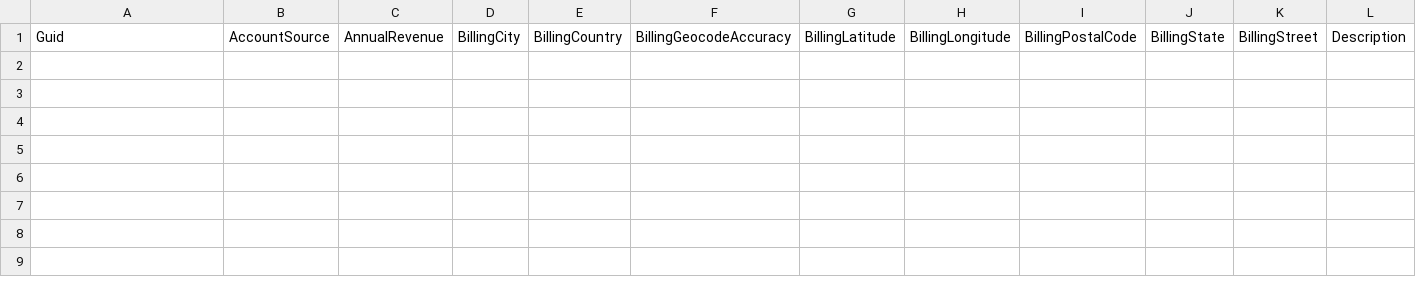
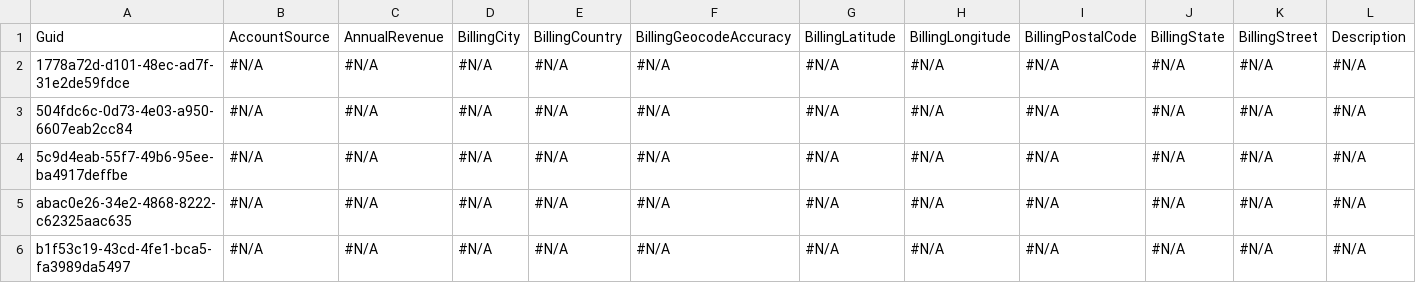
Before and after one commit to lzhdanovich/api-automation-repo, a CSV file: Account.csv, drawn as a sheet; only a part is shown; rows hold the shown columns only; the diff names each change by its address in the sheet, - before the commit and + after, or states it on an @@ line.

Commit message:
Checkin for AppOps QA6 - yNz

```diff
--- a/Account.csv
+++ b/Account.csv
+row 2: 1778a72d-d101-48ec-ad7f-31e2de59fdce | #N/A | #N/A | #N/A | #N/A | #N/A | #N/A | #N/A | #N/A | #N/A | #N/A | #N/A
+row 3: 504fdc6c-0d73-4e03-a950-6607eab2cc84 | #N/A | #N/A | #N/A | #N/A | #N/A | #N/A | #N/A | #N/A | #N/A | #N/A | #N/A
+row 4: 5c9d4eab-55f7-49b6-95ee-ba4917deffbe | #N/A | #N/A | #N/A | #N/A | #N/A | #N/A | #N/A | #N/A | #N/A | #N/A | #N/A
+row 5: abac0e26-34e2-4868-8222-c62325aac635 | #N/A | #N/A | #N/A | #N/A | #N/A | #N/A | #N/A | #N/A | #N/A | #N/A | #N/A
+row 6: b1f53c19-43cd-4fe1-bca5-fa3989da5497 | #N/A | #N/A | #N/A | #N/A | #N/A | #N/A | #N/A | #N/A | #N/A | #N/A | #N/A
```
